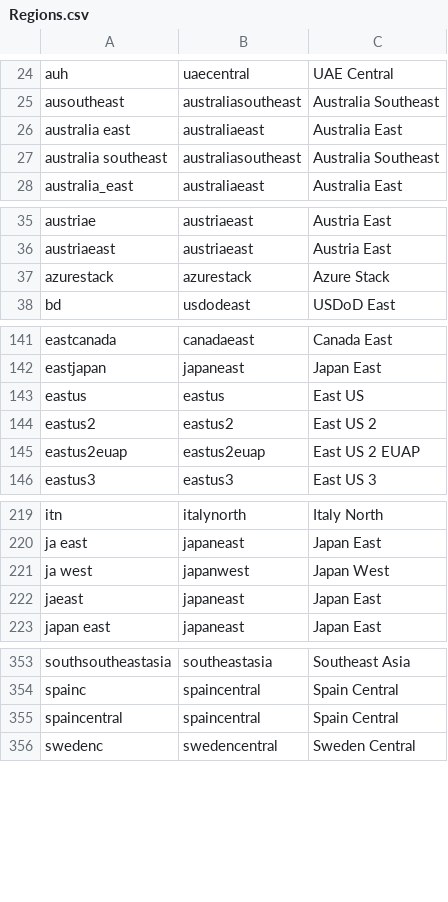
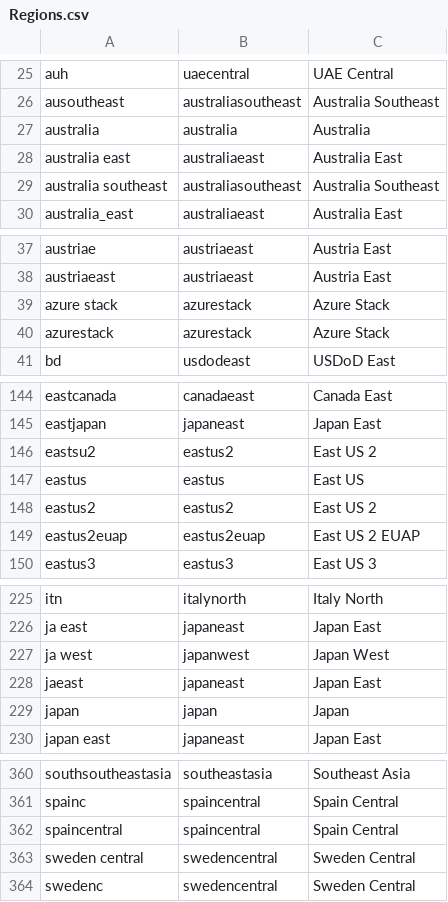
Before and after one commit to microsoft/finops-toolkit, a CSV file: src/open-data/Regions.csv, drawn as a sheet; only a part is shown, gaps mark what is left out; the diff covers the shown part only; the diff names each change by its address in the sheet, - before the commit and + after, or states it on an @@ line.

```diff
--- a/src/open-data/Regions.csv
+++ b/src/open-data/Regions.csv
+row 27: australia | australia | Australia
+row 39: azure stack | azurestack | Azure Stack
+row 146: eastsu2 | eastus2 | East US 2
+row 229: japan | japan | Japan
+row 363: sweden central | swedencentral | Sweden Central
```
Also changed, not shown: 10 added rows and 1 moved row elsewhere in this file, 3 other files.
